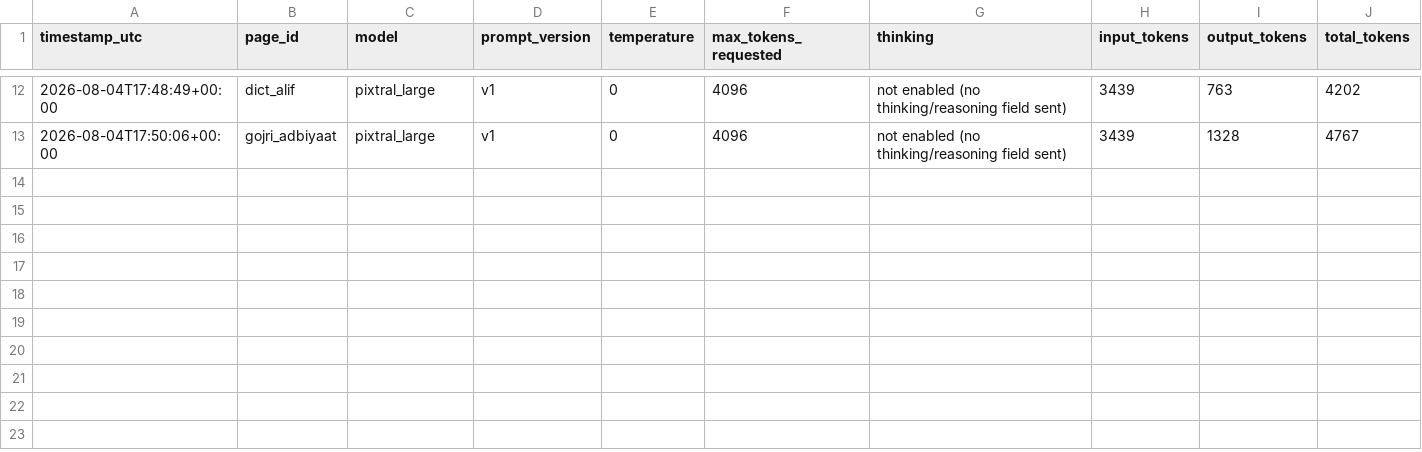
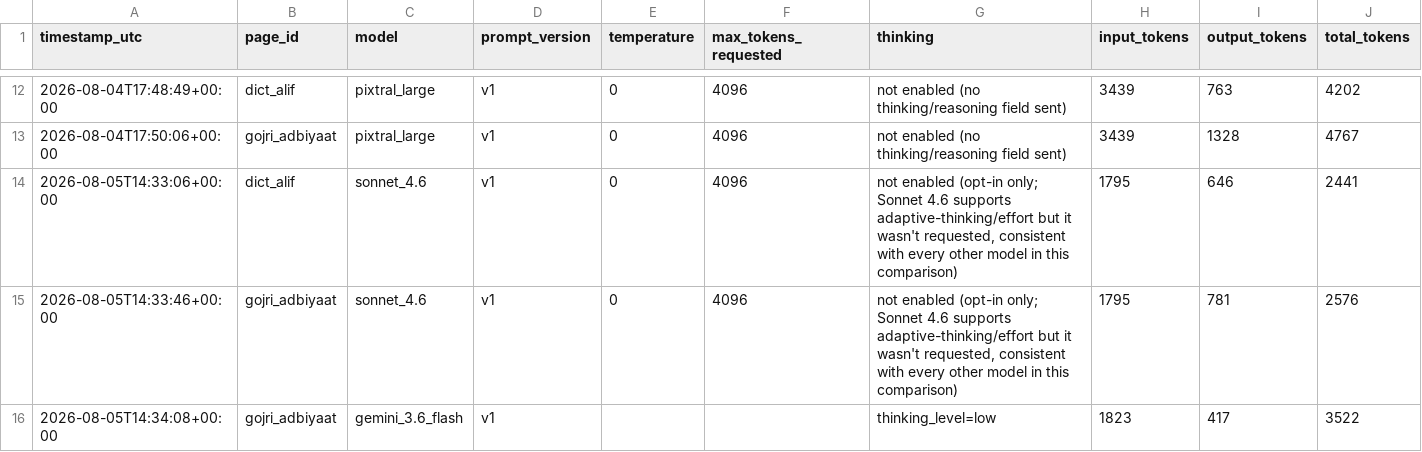
Before and after one commit to jaslam94/gojri-ai, a CSV file: data/gold/ocr_runs_log.csv, drawn as a sheet; only a part is shown, gaps mark what is left out; rows hold the shown columns only; the diff names each change by its address in the sheet, - before the commit and + after, or states it on an @@ line.

```diff
--- a/data/gold/ocr_runs_log.csv
+++ b/data/gold/ocr_runs_log.csv
+row 14: 2026-08-05T14:33:06+00:00 | dict_alif | sonnet_4.6 | v1 | 0 | 4096 | not enabled (opt-in only; Sonnet 4.6 supports adaptive-thinking/effort but it wasn't requested, consistent with every other model in this comparison) | 1795 | 646 | 2441
+row 15: 2026-08-05T14:33:46+00:00 | gojri_adbiyaat | sonnet_4.6 | v1 | 0 | 4096 | not enabled (opt-in only; Sonnet 4.6 supports adaptive-thinking/effort but it wasn't requested, consistent with every other model in this comparison) | 1795 | 781 | 2576
+row 16: 2026-08-05T14:34:08+00:00 | gojri_adbiyaat | gemini_3.6_flash | v1 |  |  | thinking_level=low | 1823 | 417 | 3522
```
Also changed, not shown: 7 other files.
